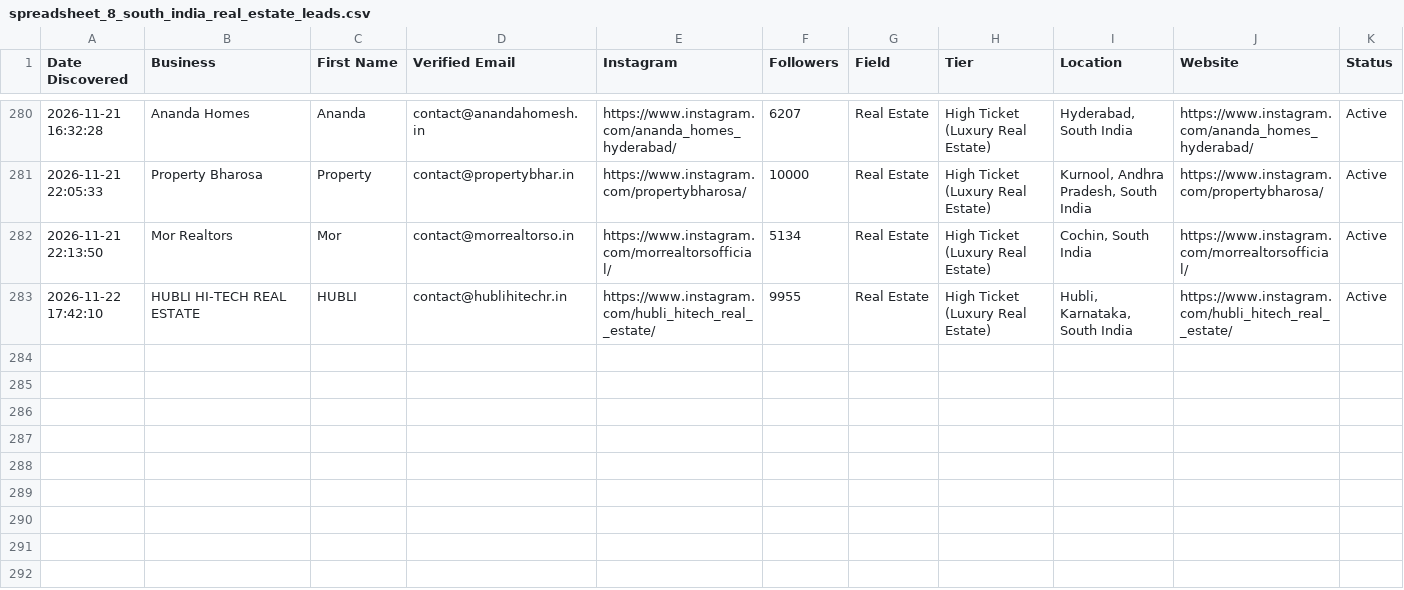
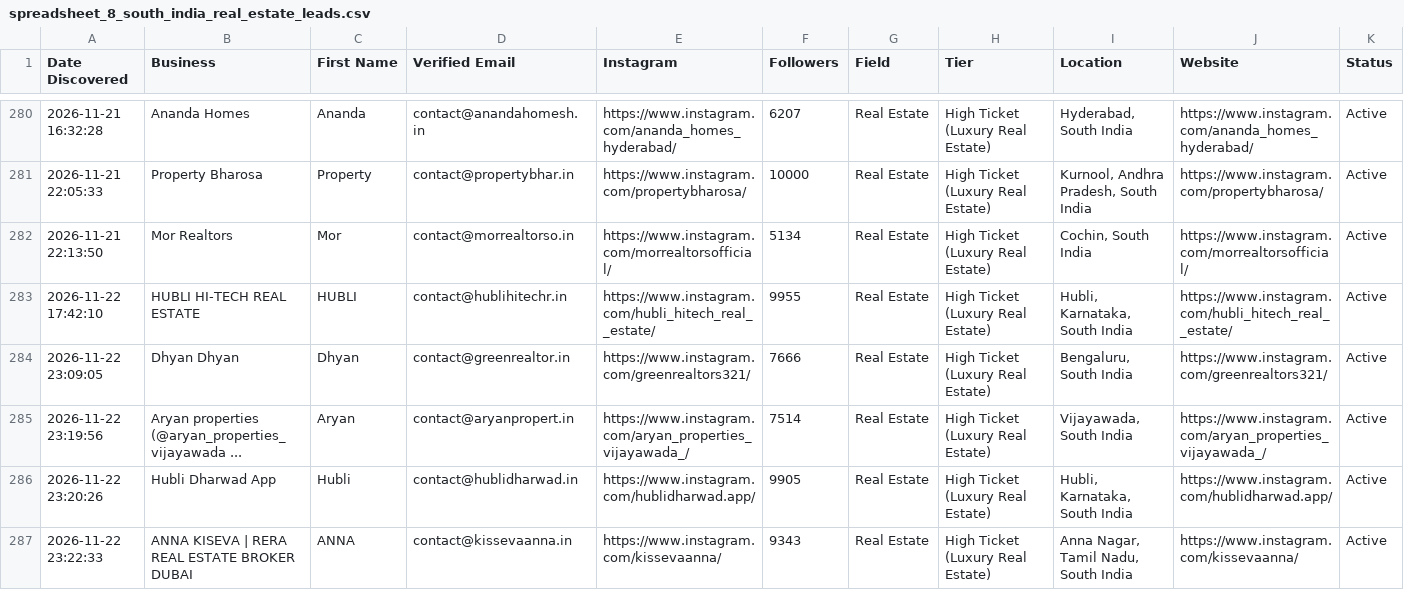
Before and after one commit to japindersinghbhasin-commits/spreadsheet-2-leads, a CSV file: spreadsheet_8_south_india_real_estate_leads.csv, drawn as a sheet; only a part is shown, gaps mark what is left out; the diff names each change by its address in the sheet, - before the commit and + after, or states it on an @@ line.

```diff
--- a/spreadsheet_8_south_india_real_estate_leads.csv
+++ b/spreadsheet_8_south_india_real_estate_leads.csv
+row 284: 2026-11-22 23:09:05 | Dhyan Dhyan | Dhyan | contact@greenrealtor.in | https://www.instagram.com/greenrealtors321/ | 7666 | Real Estate | High Ticket (Luxury Real Estate) | Bengaluru, South India | https://www.instagram.com/greenrealtors321/ | Active
+row 285: 2026-11-22 23:19:56 | Aryan properties (@aryan_properties_vijayawada ... | Aryan | contact@aryanpropert.in | https://www.instagram.com/aryan_properties_vijayawada_/ | 7514 | Real Estate | High Ticket (Luxury Real Estate) | Vijayawada, South India | https://www.instagram.com/aryan_properties_vijayawada_/ | Active
+row 286: 2026-11-22 23:20:26 | Hubli Dharwad App | Hubli | contact@hublidharwad.in | https://www.instagram.com/hublidharwad.app/ | 9905 | Real Estate | High Ticket (Luxury Real Estate) | Hubli, Karnataka, South India | https://www.instagram.com/hublidharwad.app/ | Active
+row 287: 2026-11-22 23:22:33 | ANNA KISEVA | RERA REAL ESTATE BROKER DUBAI | ANNA | contact@kissevaanna.in | https://www.instagram.com/kissevaanna/ | 9343 | Real Estate | High Ticket (Luxury Real Estate) | Anna Nagar, Tamil Nadu, South India | https://www.instagram.com/kissevaanna/ | Active
```
Also changed, not shown: spreadsheet_7_south_india_furniture_leads.csv.
